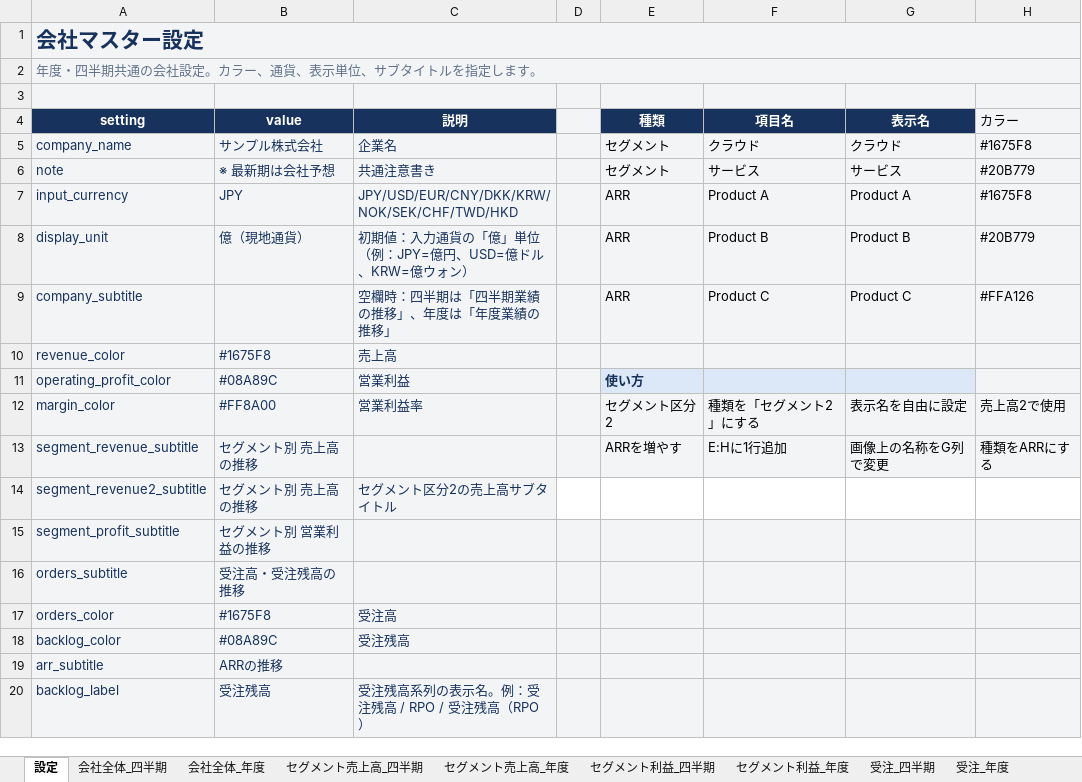
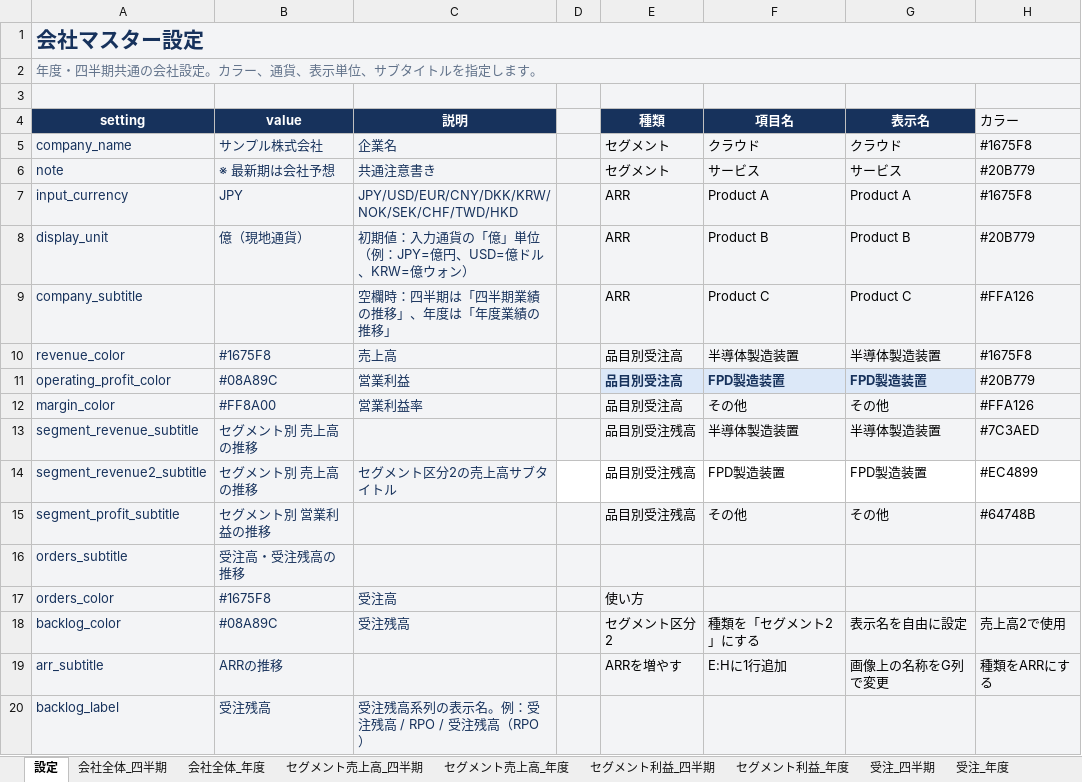
Before and after one commit to shiroin/earnings-image-generator, an Excel workbook: company_master_template.xlsx, sheet 設定, drawn as a sheet; only a part is shown; values as stored, in another font and other column widths than the file's, no borders; the diff covers the shown part only; the diff names each change by its address in the sheet, - before the commit and + after, or states it on an @@ line.

```diff
--- a/company_master_template.xlsx (sheet 設定)
+++ b/company_master_template.xlsx (sheet 設定)
-E10 (種類): (empty)
+E10 (種類): 品目別受注高
-F10 (項目名): (empty)
+F10 (項目名): 半導体製造装置
-G10 (表示名): (empty)
+G10 (表示名): 半導体製造装置
-H10 (カラー): (empty)
+H10 (カラー): #1675F8
-E11 (種類): 使い方
+E11 (種類): 品目別受注高
-F11 (項目名): (empty)
+F11 (項目名): FPD製造装置
-G11 (表示名): (empty)
+G11 (表示名): FPD製造装置
-H11 (カラー): (empty)
+H11 (カラー): #20B779
-E12 (種類): セグメント区分2
+E12 (種類): 品目別受注高
-F12 (項目名): 種類を「セグメント2」にする
+F12 (項目名): その他
-G12 (表示名): 表示名を自由に設定
+G12 (表示名): その他
-H12 (カラー): 売上高2で使用
+H12 (カラー): #FFA126
-E13 (種類): ARRを増やす
+E13 (種類): 品目別受注残高
-F13 (項目名): E:Hに1行追加
+F13 (項目名): 半導体製造装置
-G13 (表示名): 画像上の名称をG列で変更
+G13 (表示名): 半導体製造装置
-H13 (カラー): 種類をARRにする
+H13 (カラー): #7C3AED
-E14:E15 (種類): (empty)
+E14:E15 (種類): 品目別受注残高
-F14 (項目名): (empty)
+F14 (項目名): FPD製造装置
-G14 (表示名): (empty)
+G14 (表示名): FPD製造装置
-H14 (カラー): (empty)
+H14 (カラー): #EC4899
-F15 (項目名): (empty)
+F15 (項目名): その他
-G15 (表示名): (empty)
+G15 (表示名): その他
-H15 (カラー): (empty)
+H15 (カラー): #64748B
-E17 (種類): (empty)
+E17 (種類): 使い方
-E18 (種類): (empty)
+E18 (種類): セグメント区分2
-F18 (項目名): (empty)
+F18 (項目名): 種類を「セグメント2」にする
-G18 (表示名): (empty)
+G18 (表示名): 表示名を自由に設定
-H18 (カラー): (empty)
+H18 (カラー): 売上高2で使用
-E19 (種類): (empty)
+E19 (種類): ARRを増やす
-F19 (項目名): (empty)
+F19 (項目名): E:Hに1行追加
-G19 (表示名): (empty)
+G19 (表示名): 画像上の名称をG列で変更
-H19 (カラー): (empty)
+H19 (カラー): 種類をARRにする
```
Also changed, not shown: 6 edited cells elsewhere in this sheet, other sheet tabs, 2 other files.
